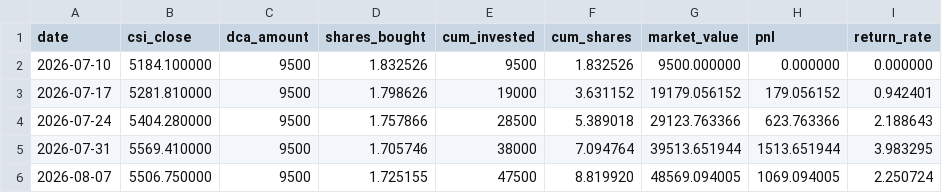
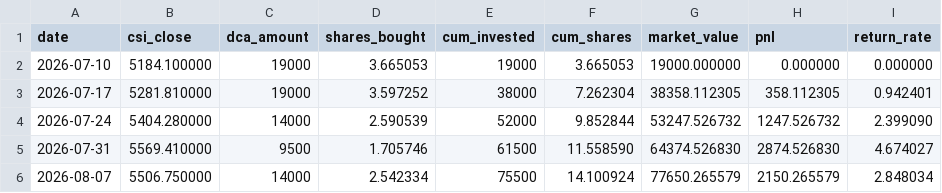
Before and after one commit to eternalee87/A-SHARE-dashboard, a CSV file: csi_dividend/data/dca_history.csv, drawn as a sheet; only a part is shown; the diff covers the shown part only.

Commit message:
Fix backfill to use historical valuation (not current); regenerate clean history

```diff
--- a/csi_dividend/data/dca_history.csv
+++ b/csi_dividend/data/dca_history.csv
@@ -1,6 +1,6 @@
 date,csi_close,dca_amount,shares_bought,cum_invested,cum_shares,market_value,pnl,return_rate
-2026-07-10,5184.100000,9500,1.832526,9500,1.832526,9500.000000,0.000000,0.000000
-2026-07-17,5281.810000,9500,1.798626,19000,3.631152,19179.056152,179.056152,0.942401
-2026-07-24,5404.280000,9500,1.757866,28500,5.389018,29123.763366,623.763366,2.188643
-2026-07-31,5569.410000,9500,1.705746,38000,7.094764,39513.651944,1513.651944,3.983295
-2026-08-07,5506.750000,9500,1.725155,47500,8.819920,48569.094005,1069.094005,2.250724
+2026-07-10,5184.100000,19000,3.665053,19000,3.665053,19000.000000,0.000000,0.000000
+2026-07-17,5281.810000,19000,3.597252,38000,7.262304,38358.112305,358.112305,0.942401
+2026-07-24,5404.280000,14000,2.590539,52000,9.852844,53247.526732,1247.526732,2.399090
+2026-07-31,5569.410000,9500,1.705746,61500,11.558590,64374.526830,2874.526830,4.674027
+2026-08-07,5506.750000,14000,2.542334,75500,14.100924,77650.265579,2150.265579,2.848034
```
Also changed, not shown: 1 added row and 53 edited cells elsewhere in this file, ndx_dca/data/dca_history.csv, 8 other files.
